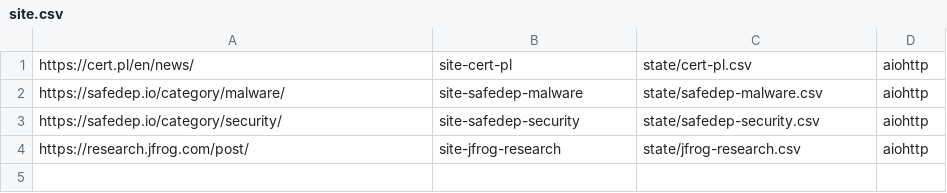
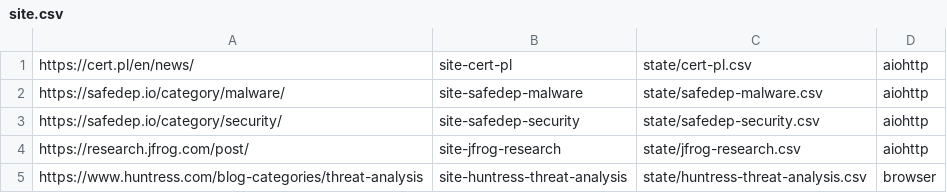
Before and after one commit to KY64/project-chicken, a CSV file: site.csv, drawn as a sheet; the diff names each change by its address in the sheet, - before the commit and + after, or states it on an @@ line.

```diff
--- a/site.csv
+++ b/site.csv
+row 5: https://www.huntress.com/blog-categories/threat-analysis | site-huntress-threat-analysis | state/huntress-threat-analysis.csv | browser
```
Also changed, not shown: 2 other files.
